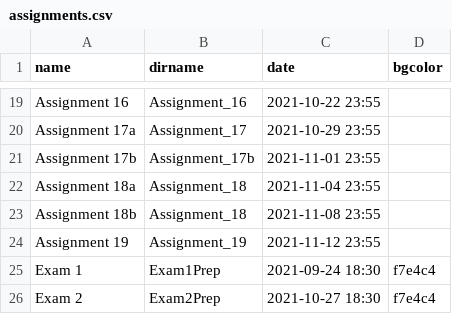
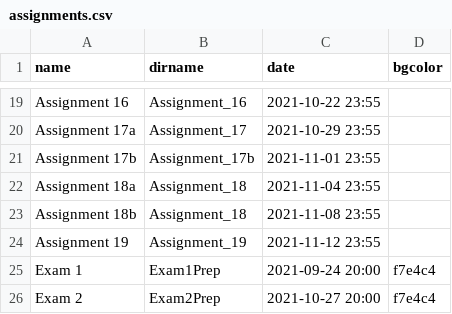
Before and after one commit to RHIT-CSSE/csse304, a CSV file: _data/assignments.csv, drawn as a sheet; only a part is shown, gaps mark what is left out.

Commit message:
moving exams to 8pm

```diff
--- a/_data/assignments.csv
+++ b/_data/assignments.csv
@@ -24,3 +24,3 @@ Assignment 18b,Assignment_18,2021-11-08 23:55,
 Assignment 19,Assignment_19,2021-11-12 23:55,
-Exam 1,Exam1Prep,2021-09-24 18:30,f7e4c4
-Exam 2,Exam2Prep,2021-10-27 18:30,f7e4c4
+Exam 1,Exam1Prep,2021-09-24 20:00,f7e4c4
+Exam 2,Exam2Prep,2021-10-27 20:00,f7e4c4
```
